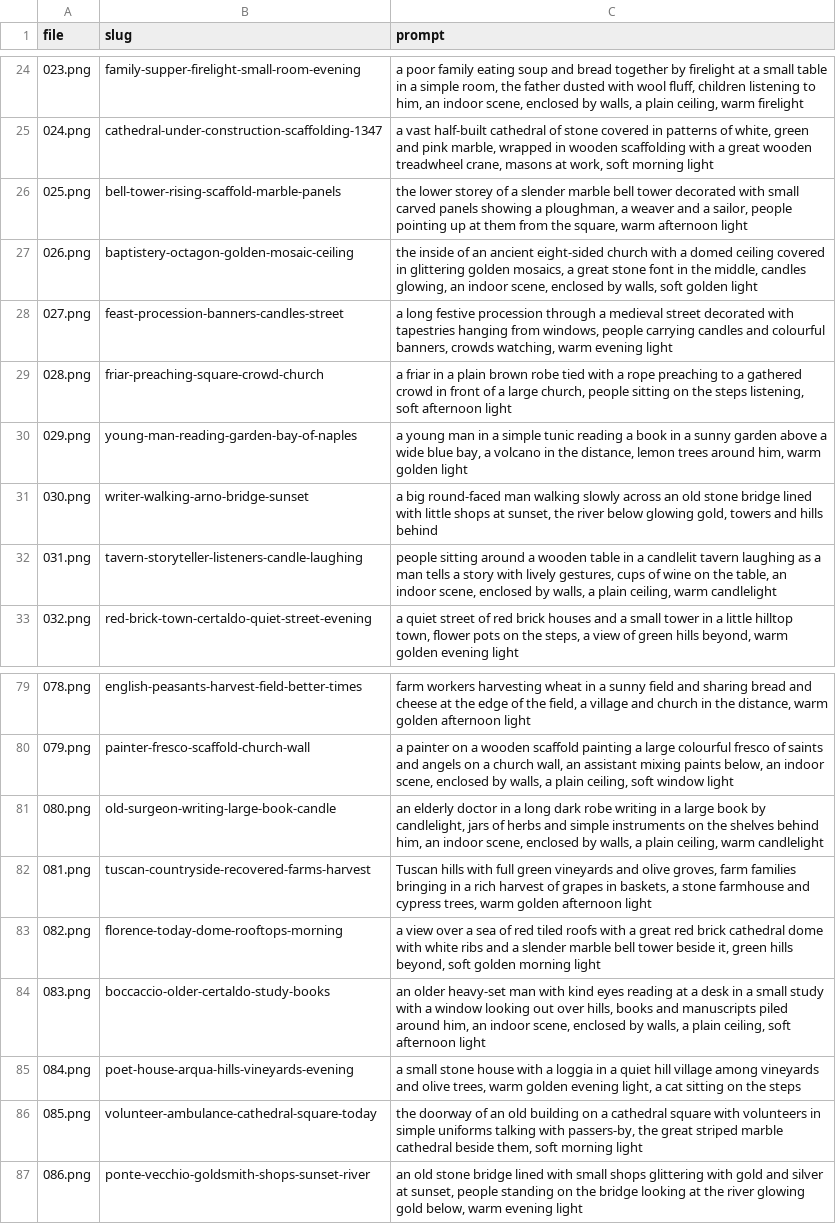
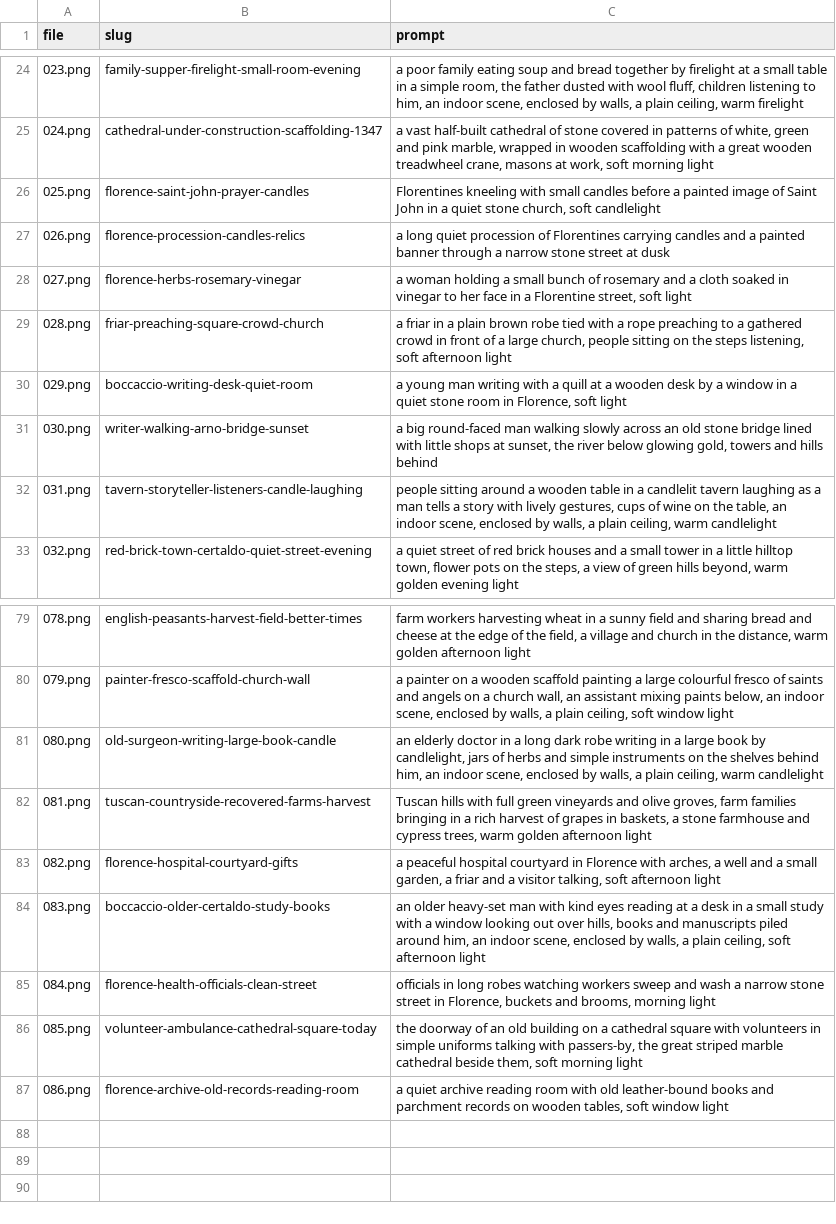
Before and after one commit to wgnghr44bg-coder/vox-lux, a TSV file: stories/zwarte-dood-1348/afbeeldingen-onderwerpen.tsv, drawn as a sheet; only a part is shown, gaps mark what is left out.

```diff
--- a/stories/zwarte-dood-1348/afbeeldingen-onderwerpen.tsv
+++ b/stories/zwarte-dood-1348/afbeeldingen-onderwerpen.tsv
@@ -25,7 +25,7 @@ file	slug	prompt
 024.png	cathedral-under-construction-scaffolding-1347	a vast half-built cathedral of stone covered in patterns of white, green and pink marble, wrapped in wooden scaffolding with a great wooden treadwheel crane, masons at work, soft morning light
-025.png	bell-tower-rising-scaffold-marble-panels	the lower storey of a slender marble bell tower decorated with small carved panels showing a ploughman, a weaver and a sailor, people pointing up at them from the square, warm afternoon light
-026.png	baptistery-octagon-golden-mosaic-ceiling	the inside of an ancient eight-sided church with a domed ceiling covered in glittering golden mosaics, a great stone font in the middle, candles glowing, an indoor scene, enclosed by walls, soft golden light
-027.png	feast-procession-banners-candles-street	a long festive procession through a medieval street decorated with tapestries hanging from windows, people carrying candles and colourful banners, crowds watching, warm evening light
+025.png	florence-saint-john-prayer-candles	Florentines kneeling with small candles before a painted image of Saint John in a quiet stone church, soft candlelight
+026.png	florence-procession-candles-relics	a long quiet procession of Florentines carrying candles and a painted banner through a narrow stone street at dusk
+027.png	florence-herbs-rosemary-vinegar	a woman holding a small bunch of rosemary and a cloth soaked in vinegar to her face in a Florentine street, soft light
 028.png	friar-preaching-square-crowd-church	a friar in a plain brown robe tied with a rope preaching to a gathered crowd in front of a large church, people sitting on the steps listening, soft afternoon light
-029.png	young-man-reading-garden-bay-of-naples	a young man in a simple tunic reading a book in a sunny garden above a wide blue bay, a volcano in the distance, lemon trees around him, warm golden light
+029.png	boccaccio-writing-desk-quiet-room	a young man writing with a quill at a wooden desk by a window in a quiet stone room in Florence, soft light
 030.png	writer-walking-arno-bridge-sunset	a big round-faced man walking slowly across an old stone bridge lined with little shops at sunset, the river below glowing gold, towers and hills behind
@@ -82,6 +82,6 @@ file	slug	prompt
 081.png	tuscan-countryside-recovered-farms-harvest	Tuscan hills with full green vineyards and olive groves, farm families bringing in a rich harvest of grapes in baskets, a stone farmhouse and cypress trees, warm golden afternoon light
-082.png	florence-today-dome-rooftops-morning	a view over a sea of red tiled roofs with a great red brick cathedral dome with white ribs and a slender marble bell tower beside it, green hills beyond, soft golden morning light
+082.png	florence-hospital-courtyard-gifts	a peaceful hospital courtyard in Florence with arches, a well and a small garden, a friar and a visitor talking, soft afternoon light
 083.png	boccaccio-older-certaldo-study-books	an older heavy-set man with kind eyes reading at a desk in a small study with a window looking out over hills, books and manuscripts piled around him, an indoor scene, enclosed by walls, a plain ceiling, soft afternoon light
-084.png	poet-house-arqua-hills-vineyards-evening	a small stone house with a loggia in a quiet hill village among vineyards and olive trees, warm golden evening light, a cat sitting on the steps
+084.png	florence-health-officials-clean-street	officials in long robes watching workers sweep and wash a narrow stone street in Florence, buckets and brooms, morning light
 085.png	volunteer-ambulance-cathedral-square-today	the doorway of an old building on a cathedral square with volunteers in simple uniforms talking with passers-by, the great striped marble cathedral beside them, soft morning light
-086.png	ponte-vecchio-goldsmith-shops-sunset-river	an old stone bridge lined with small shops glittering with gold and silver at sunset, people standing on the bridge looking at the river glowing gold below, warm evening light
+086.png	florence-archive-old-records-reading-room	a quiet archive reading room with old leather-bound books and parchment records on wooden tables, soft window light
```
Also changed, not shown: stories/zwarte-dood-1348/hoofdstukken.tsv, 14 other files.
